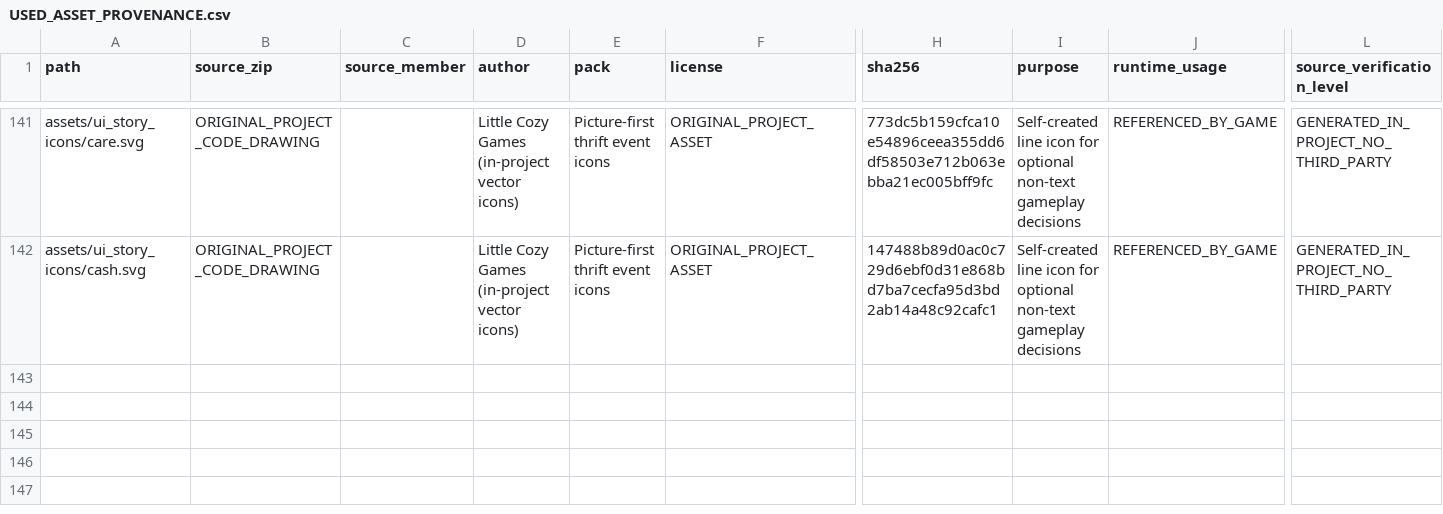
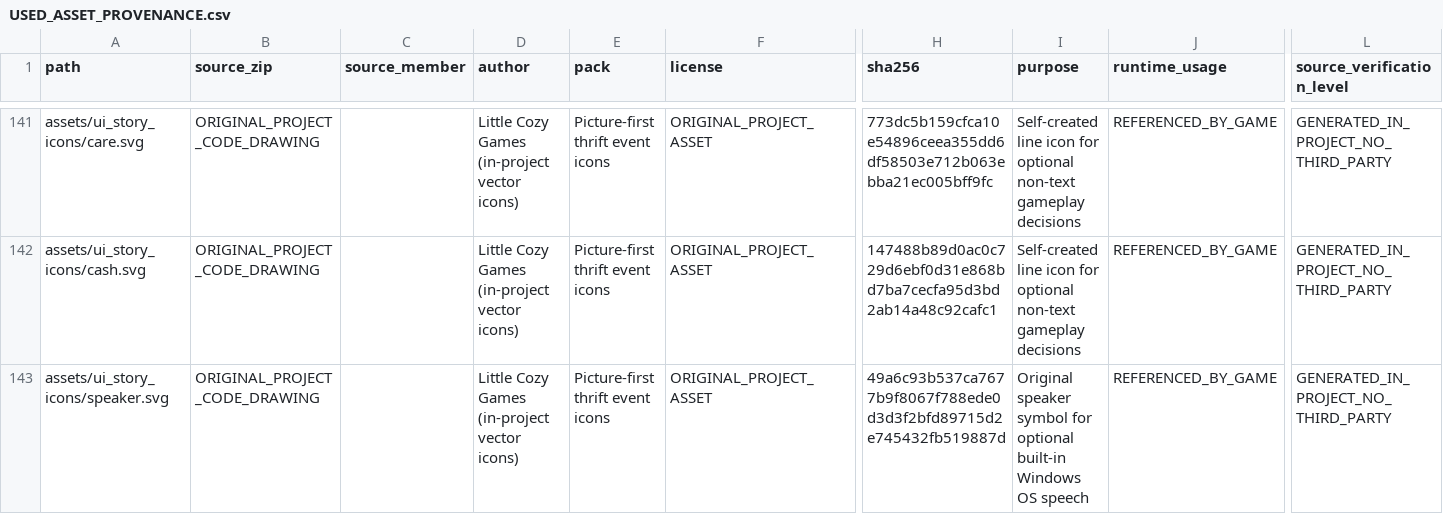
Before and after one commit to linyingxuan78-glitch/LCG-P05-Old-Things-New-Days, a CSV file: licenses/USED_ASSET_PROVENANCE.csv, drawn as a sheet; only a part is shown, gaps mark what is left out; rows hold the shown columns only; the diff names each change by its address in the sheet, - before the commit and + after, or states it on an @@ line.

Commit message:
chore(assets): register original spoken-help speaker icon with verified SHA-256

```diff
--- a/licenses/USED_ASSET_PROVENANCE.csv
+++ b/licenses/USED_ASSET_PROVENANCE.csv
+row 143: assets/ui_story_icons/speaker.svg | ORIGINAL_PROJECT_CODE_DRAWING |  | Little Cozy Games (in-project vector icons) | Picture-first thrift event icons | ORIGINAL_PROJECT_ASSET | 49a6c93b537ca7677b9f8067f788ede0d3d3f2bfd89715d2e745432fb519887d | Original speaker symbol for optional built-in Windows OS speech | REFERENCED_BY_GAME | GENERATED_IN_PROJECT_NO_THIRD_PARTY
```
